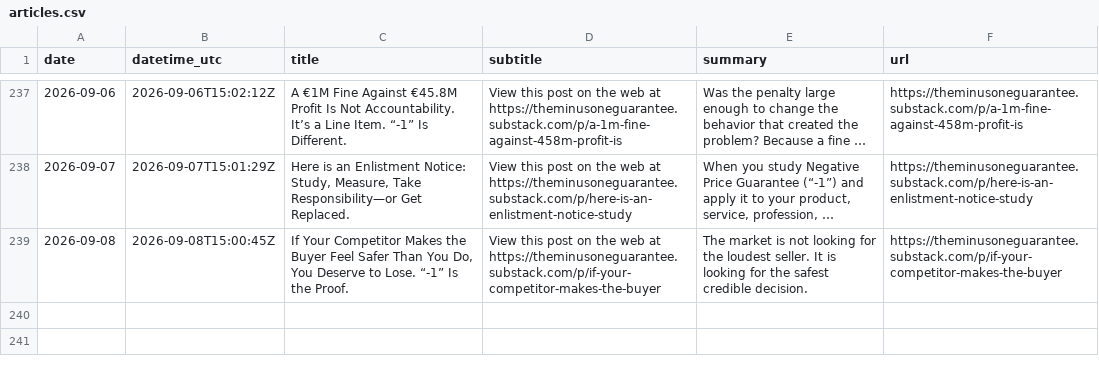
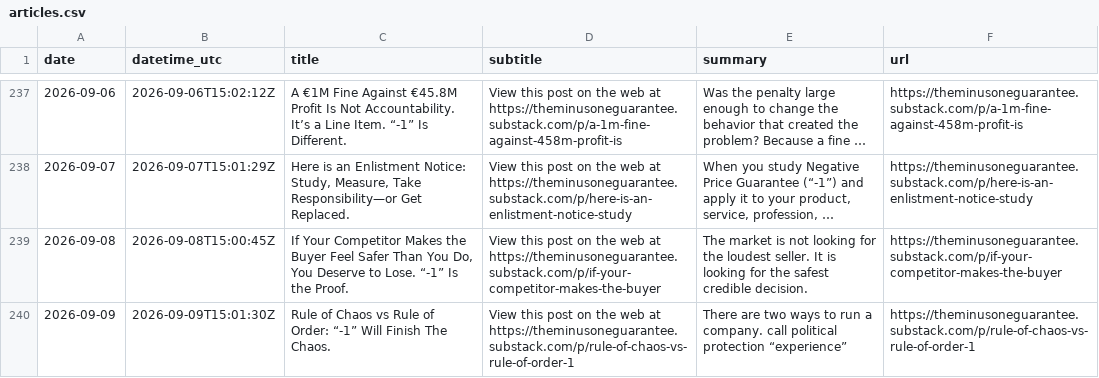
Before and after one commit to massimilianobanini/theminusoneguarantee-sitemap, a CSV file: articles.csv, drawn as a sheet; only a part is shown, gaps mark what is left out; long unchanged cells end in …; the diff names each change by its address in the sheet, - before the commit and + after, or states it on an @@ line.

```diff
--- a/articles.csv
+++ b/articles.csv
+row 240: 2026-09-09 | 2026-09-09T15:01:30Z | Rule of Chaos vs Rule of Order: “-1” Will Finish The Chaos. | View this post on the web at https://theminusoneguarantee.substack.com/p/rule-of-chaos-vs-rule-of-order-1 | There are two ways to run a company. call political protection “experience” | https://theminusoneguarantee.substack.com/p/rule-of-chaos-vs-rule-of-order-1
```
Also changed, not shown: 10 other files.
